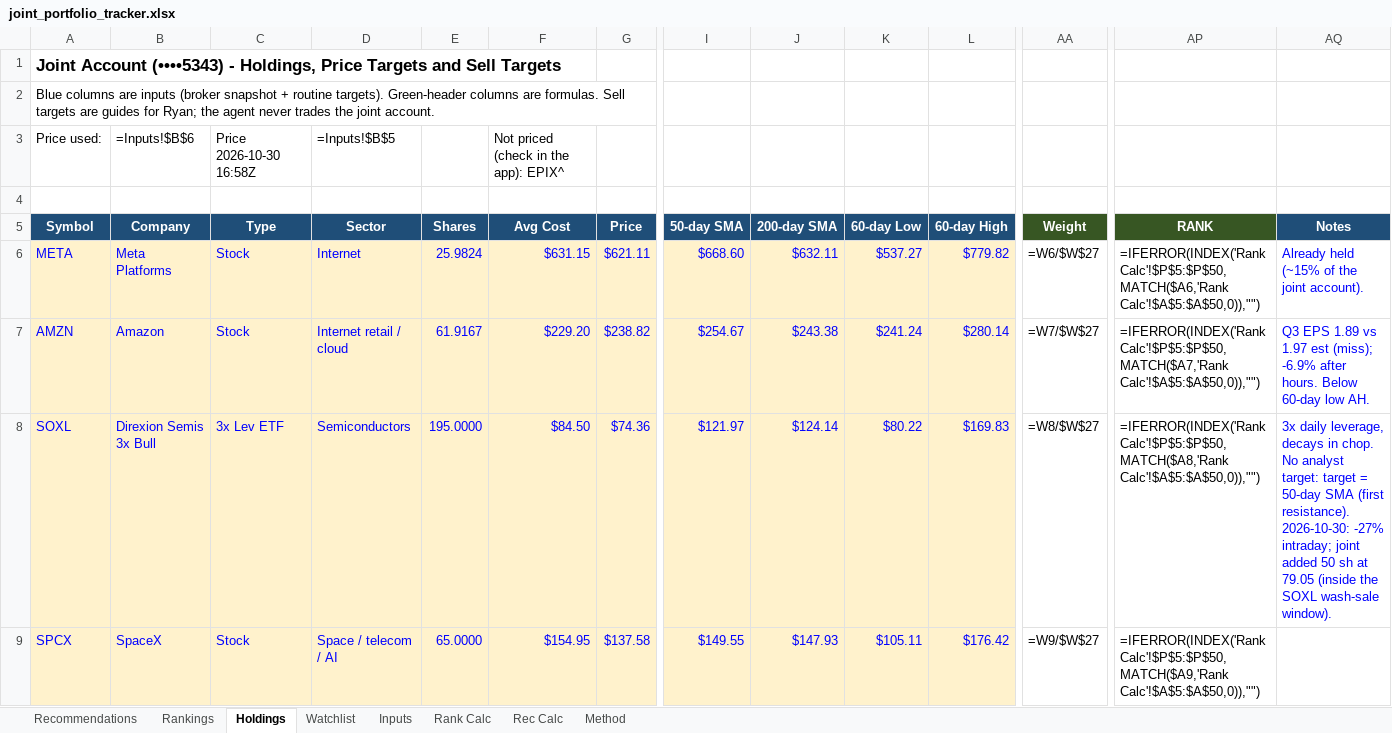
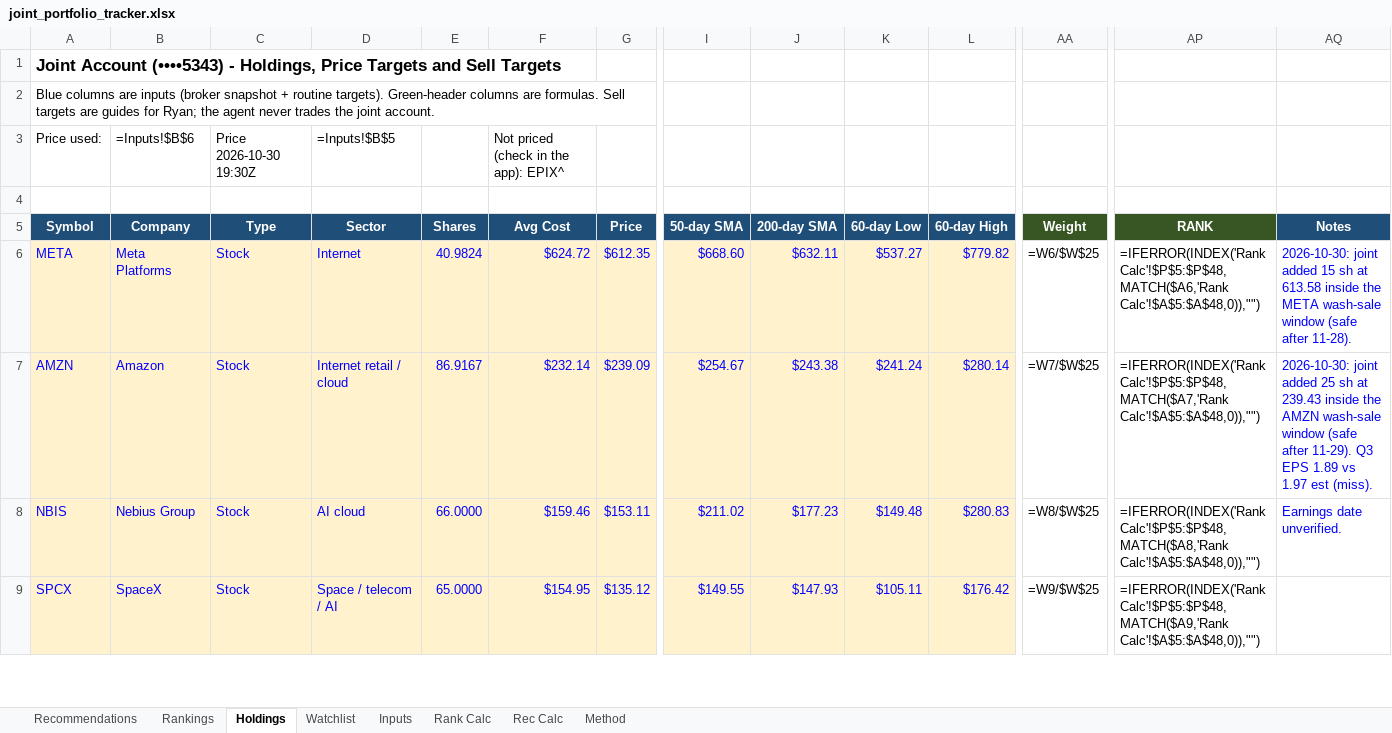
Before and after one commit to Bart-AIG/stock-autopilot, an Excel workbook: joint_portfolio_tracker.xlsx, sheet Holdings, drawn as a sheet; only a part is shown, gaps mark what is left out; values as stored, in another font and other column widths than the file's, no borders; formulas without a stored value are shown as written; conditional formats not drawn; the diff covers the shown part only; the diff names each change by its address in the sheet, - before the commit and + after, or states it on an @@ line.

```diff
--- a/joint_portfolio_tracker.xlsx (sheet Holdings)
+++ b/joint_portfolio_tracker.xlsx (sheet Holdings)
-C3 (Type): Price 2026-10-30 16:58Z
+C3 (Type): Price 2026-10-30 19:30Z
-E6 (Shares): 25.9824
+E6 (Shares): 40.9824
-F6 (Avg Cost): $631.15
+F6 (Avg Cost): $624.72
-G6 (Price): $621.11
+G6 (Price): $612.35
-AA6 (Weight): =W6/$W$27
+AA6 (Weight): =W6/$W$25
-AP6 (RANK): =IFERROR(INDEX('Rank Calc'!$P$5:$P$50,MATCH($A6,'Rank Calc'!$A$5:$A$50,0)),"")
+AP6 (RANK): =IFERROR(INDEX('Rank Calc'!$P$5:$P$48,MATCH($A6,'Rank Calc'!$A$5:$A$48,0)),"")
-AQ6 (Notes): Already held (~15% of the joint account).
+AQ6 (Notes): 2026-10-30: joint added 15 sh at 613.58 inside the META wash-sale window (safe after 11-28).
-E7 (Shares): 61.9167
+E7 (Shares): 86.9167
-F7 (Avg Cost): $229.20
+F7 (Avg Cost): $232.14
-G7 (Price): $238.82
+G7 (Price): $239.09
-AA7 (Weight): =W7/$W$27
+AA7 (Weight): =W7/$W$25
-AP7 (RANK): =IFERROR(INDEX('Rank Calc'!$P$5:$P$50,MATCH($A7,'Rank Calc'!$A$5:$A$50,0)),"")
+AP7 (RANK): =IFERROR(INDEX('Rank Calc'!$P$5:$P$48,MATCH($A7,'Rank Calc'!$A$5:$A$48,0)),"")
-AQ7 (Notes): Q3 EPS 1.89 vs 1.97 est (miss); -6.9% after hours. Below 60-day low AH.
+AQ7 (Notes): 2026-10-30: joint added 25 sh at 239.43 inside the AMZN wash-sale window (safe after 11-29). Q3 EPS 1.89 vs 1.97 est (miss).
-A8 (Symbol): SOXL
+A8 (Symbol): NBIS
-B8 (Company): Direxion Semis 3x Bull
+B8 (Company): Nebius Group
-C8 (Type): 3x Lev ETF
+C8 (Type): Stock
-D8 (Sector): Semiconductors
+D8 (Sector): AI cloud
-E8 (Shares): 195.0000
+E8 (Shares): 66.0000
-F8 (Avg Cost): $84.50
+F8 (Avg Cost): $159.46
-G8 (Price): $74.36
+G8 (Price): $153.11
-I8 (50-day SMA): $121.97
+I8 (50-day SMA): $211.02
-J8 (200-day SMA): $124.14
+J8 (200-day SMA): $177.23
-K8 (60-day Low): $80.22
+K8 (60-day Low): $149.48
-L8 (60-day High): $169.83
+L8 (60-day High): $280.83
-AA8 (Weight): =W8/$W$27
+AA8 (Weight): =W8/$W$25
-AP8 (RANK): =IFERROR(INDEX('Rank Calc'!$P$5:$P$50,MATCH($A8,'Rank Calc'!$A$5:$A$50,0)),"")
+AP8 (RANK): =IFERROR(INDEX('Rank Calc'!$P$5:$P$48,MATCH($A8,'Rank Calc'!$A$5:$A$48,0)),"")
-AQ8 (Notes): 3x daily leverage, decays in chop. No analyst target: target = 50-day SMA (first resistance). 2026-10-30: -27% intraday; joint added 50 sh at 79.05 (inside the SOXL wash-sale window).
+AQ8 (Notes): Earnings date unverified.
-G9 (Price): $137.58
+G9 (Price): $135.12
-AA9 (Weight): =W9/$W$27
+AA9 (Weight): =W9/$W$25
-AP9 (RANK): =IFERROR(INDEX('Rank Calc'!$P$5:$P$50,MATCH($A9,'Rank Calc'!$A$5:$A$50,0)),"")
+AP9 (RANK): =IFERROR(INDEX('Rank Calc'!$P$5:$P$48,MATCH($A9,'Rank Calc'!$A$5:$A$48,0)),"")
```
Also changed, not shown: 2 added rows, 4 removed rows and 271 edited cells elsewhere in this sheet, sheet Rankings, sheet Rank Calc, sheet Watchlist, sheet Rec Calc, sheet Recommendations, 6 other files.
